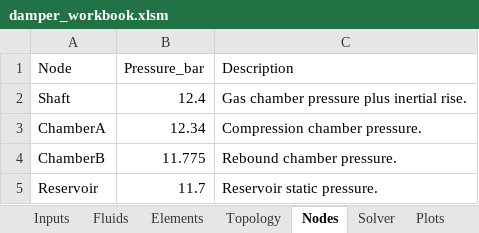
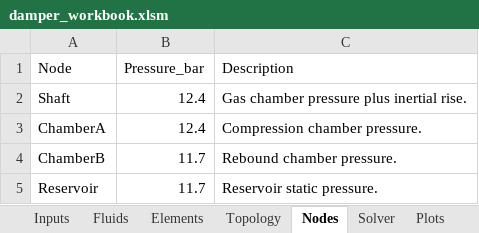
Before and after one commit to rob-graham/damper, an Excel workbook: damper_workbook.xlsm, sheet Nodes, drawn as a sheet; values as stored, in another font and other column widths than the file's, no borders; the diff names each change by its address in the sheet, - before the commit and + after, or states it on an @@ line.

```diff
--- a/damper_workbook.xlsm (sheet Nodes)
+++ b/damper_workbook.xlsm (sheet Nodes)
-B3 (Pressure_bar): 12.34
+B3 (Pressure_bar): 12.4
-B4 (Pressure_bar): 11.775
+B4 (Pressure_bar): 11.7
```
Also changed, not shown: charts or pictures.
